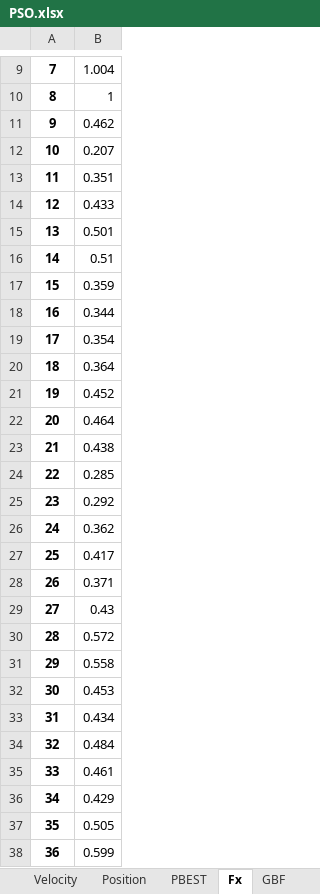
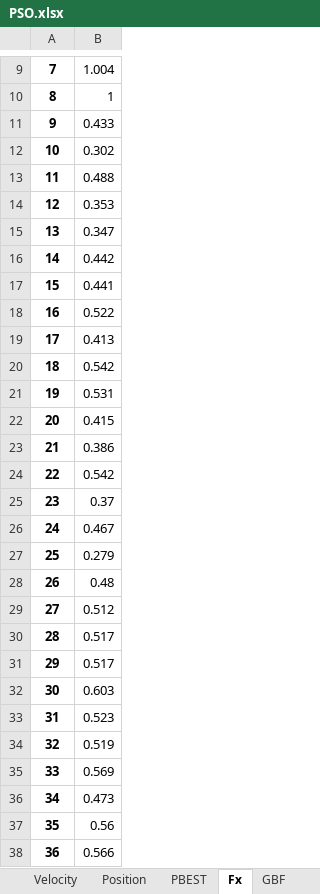
Before and after one commit to Commmodore64/analisis-ika, an Excel workbook: Experimentos2/PSO.xlsx, sheet Fx, drawn as a sheet; only a part is shown, gaps mark what is left out; values as stored, in another font and other column widths than the file's, no borders; the diff covers the shown part only; the diff names each change by its address in the sheet, - before the commit and + after, or states it on an @@ line.

```diff
--- a/Experimentos2/PSO.xlsx (sheet Fx)
+++ b/Experimentos2/PSO.xlsx (sheet Fx)
-B11: 0.462
+B11: 0.433
-B12: 0.207
+B12: 0.302
-B13: 0.351
+B13: 0.488
-B14: 0.433
+B14: 0.353
-B15: 0.501
+B15: 0.347
-B16: 0.51
+B16: 0.442
-B17: 0.359
+B17: 0.441
-B18: 0.344
+B18: 0.522
-B19: 0.354
+B19: 0.413
-B20: 0.364
+B20: 0.542
-B21: 0.452
+B21: 0.531
-B22: 0.464
+B22: 0.415
-B23: 0.438
+B23: 0.386
-B24: 0.285
+B24: 0.542
-B25: 0.292
+B25: 0.37
-B26: 0.362
+B26: 0.467
-B27: 0.417
+B27: 0.279
-B28: 0.371
+B28: 0.48
-B29: 0.43
+B29: 0.512
-B30: 0.572
+B30: 0.517
-B31: 0.558
+B31: 0.517
-B32: 0.453
+B32: 0.603
-B33: 0.434
+B33: 0.523
-B34: 0.484
+B34: 0.519
-B35: 0.461
+B35: 0.569
-B36: 0.429
+B36: 0.473
-B37: 0.505
+B37: 0.56
-B38: 0.599
+B38: 0.566
```
Also changed, not shown: 8 edited cells elsewhere in this sheet, sheet Velocity, sheet Position, sheet PBEST, sheet gbest, sheet Resultados, sheet GBF, 4 other files.
